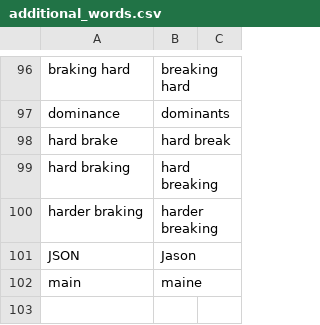
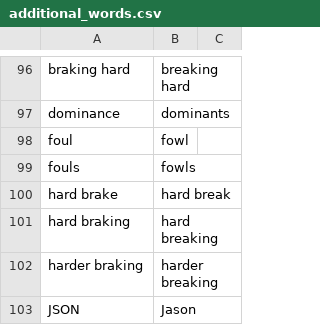
Before and after one commit to downscore/eam-talon, a CSV file: settings/additional_words.csv, drawn as a sheet; only a part is shown, gaps mark what is left out; the shorter side is filled out with more unchanged rows; the diff names each change by its address in the sheet, - before the commit and + after, or states it on an @@ line.

```diff
--- a/settings/additional_words.csv
+++ b/settings/additional_words.csv
+row 98: foul | fowl
+row 99: fouls | fowls
```
Also changed, not shown: 3 other files.
